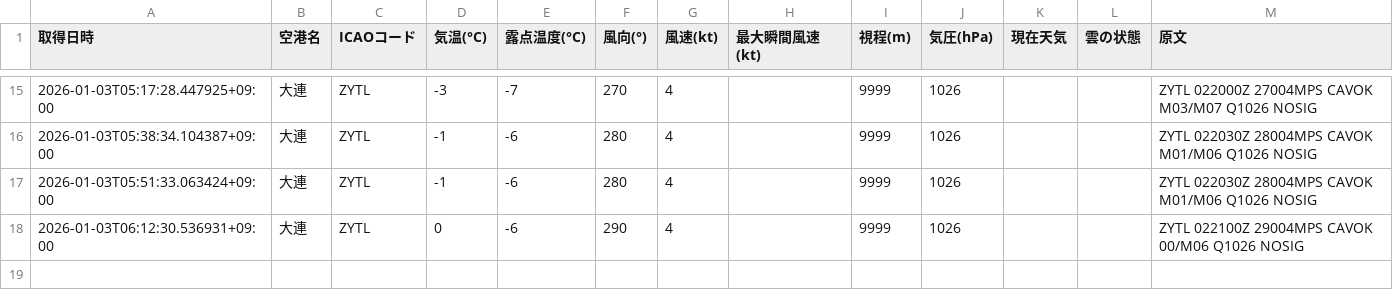
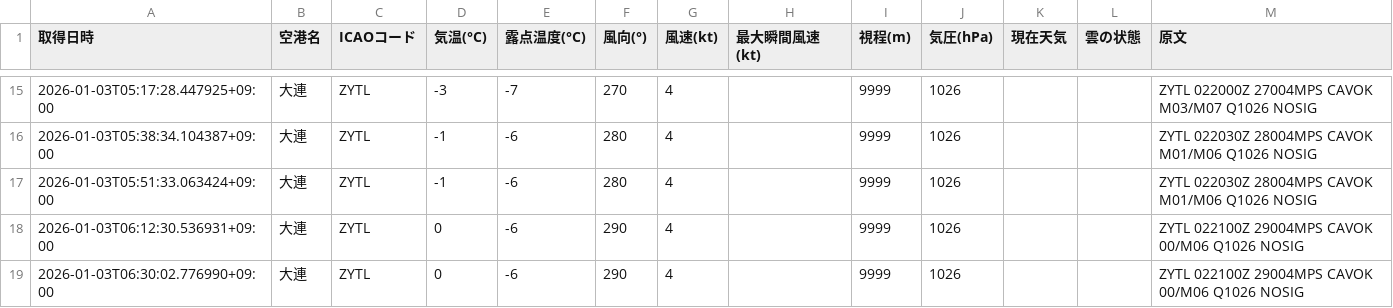
Before and after one commit to sun-1090/MATER-and-TAF, a CSV file: data/大連/metar_2026-01-03.csv, drawn as a sheet; only a part is shown, gaps mark what is left out.

```diff
--- a/data/大連/metar_2026-01-03.csv
+++ b/data/大連/metar_2026-01-03.csv
@@ -18 +18,2 @@
 2026-01-03T06:12:30.536931+09:00,大連,ZYTL,0,-6,290,4,,9999,1026,,,ZYTL 022100Z 29004MPS CAVOK 00/M06 Q1026 NOSIG
+2026-01-03T06:30:02.776990+09:00,大連,ZYTL,0,-6,290,4,,9999,1026,,,ZYTL 022100Z 29004MPS CAVOK 00/M06 Q1026 NOSIG
```
Also changed, not shown: data/天津/metar_2026-01-03.csv, data/成田/metar_2026-01-03.csv, 1 other file.
